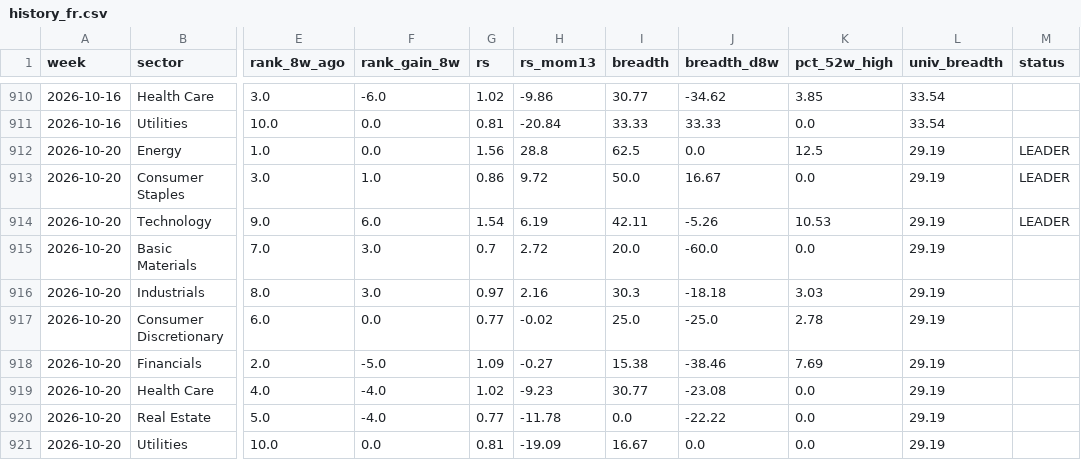
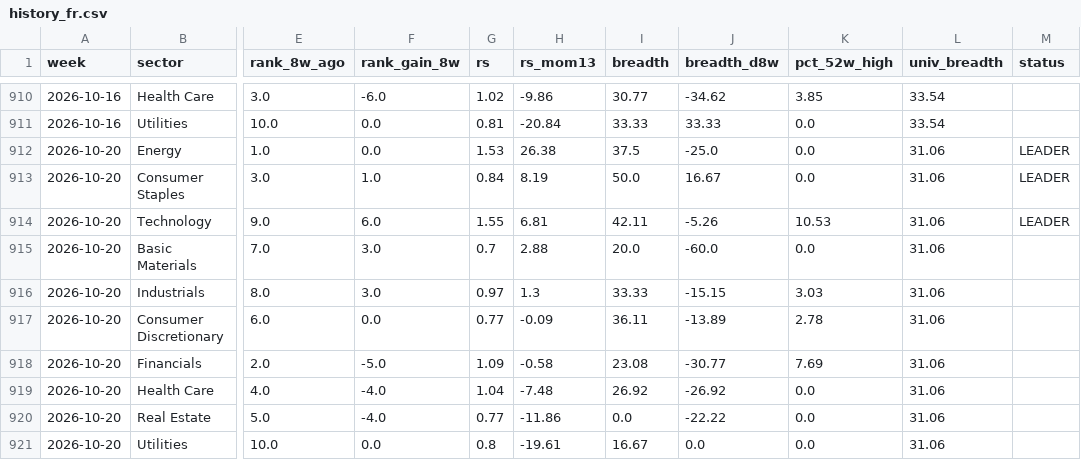
Before and after one commit to BackupBackupFede/ROTATION, a CSV file: history_fr.csv, drawn as a sheet; only a part is shown, gaps mark what is left out; the diff names each change by its address in the sheet, - before the commit and + after, or states it on an @@ line.

```diff
--- a/history_fr.csv
+++ b/history_fr.csv
-G912 (rs): 1.56
+G912 (rs): 1.53
-H912 (rs_mom13): 28.8
+H912 (rs_mom13): 26.38
-I912 (breadth): 62.5
+I912 (breadth): 37.5
-J912 (breadth_d8w): 0.0
+J912 (breadth_d8w): -25.0
-K912 (pct_52w_high): 12.5
+K912 (pct_52w_high): 0.0
-L912:L921 (univ_breadth): 29.19
+L912:L921 (univ_breadth): 31.06
-G913 (rs): 0.86
+G913 (rs): 0.84
-H913 (rs_mom13): 9.72
+H913 (rs_mom13): 8.19
-G914 (rs): 1.54
+G914 (rs): 1.55
-H914 (rs_mom13): 6.19
+H914 (rs_mom13): 6.81
-H915 (rs_mom13): 2.72
+H915 (rs_mom13): 2.88
-H916 (rs_mom13): 2.16
+H916 (rs_mom13): 1.3
-I916 (breadth): 30.3
+I916 (breadth): 33.33
-J916 (breadth_d8w): -18.18
+J916 (breadth_d8w): -15.15
-H917 (rs_mom13): -0.02
+H917 (rs_mom13): -0.09
-I917 (breadth): 25.0
+I917 (breadth): 36.11
-J917 (breadth_d8w): -25.0
+J917 (breadth_d8w): -13.89
-H918 (rs_mom13): -0.27
+H918 (rs_mom13): -0.58
-I918 (breadth): 15.38
+I918 (breadth): 23.08
-J918 (breadth_d8w): -38.46
+J918 (breadth_d8w): -30.77
-G919 (rs): 1.02
+G919 (rs): 1.04
-H919 (rs_mom13): -9.23
+H919 (rs_mom13): -7.48
-I919 (breadth): 30.77
+I919 (breadth): 26.92
-J919 (breadth_d8w): -23.08
+J919 (breadth_d8w): -26.92
-H920 (rs_mom13): -11.78
+H920 (rs_mom13): -11.86
-G921 (rs): 0.81
+G921 (rs): 0.8
-H921 (rs_mom13): -19.09
+H921 (rs_mom13): -19.61
```
Also changed, not shown: history_us.csv, 2 other files.
